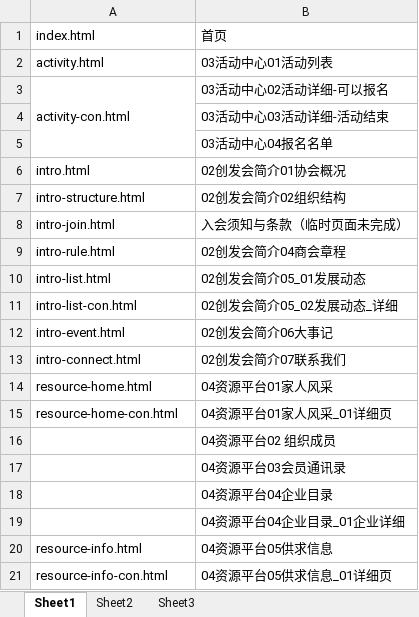
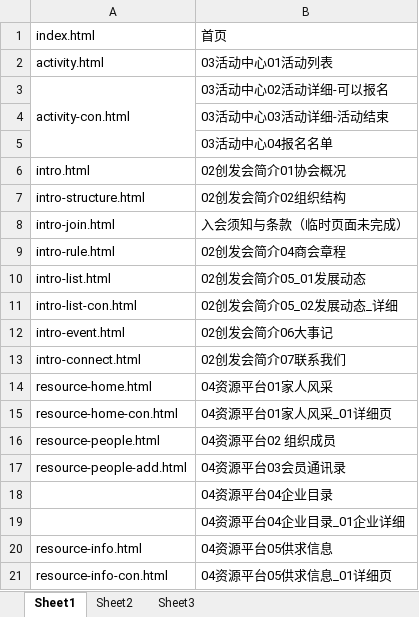
Before and after one commit to lilinchun1/cyfz, an Excel workbook: 页面对照表.xlsx, sheet Sheet1, drawn as a sheet; values as stored, in another font and other column widths than the file's, no borders; the diff names each change by its address in the sheet, - before the commit and + after, or states it on an @@ line.

```diff
--- a/页面对照表.xlsx (sheet Sheet1)
+++ b/页面对照表.xlsx (sheet Sheet1)
-A16: (empty)
+A16: resource-people.html
-A17: (empty)
+A17: resource-people-add.html
```
Also changed, not shown: 4 other files.
